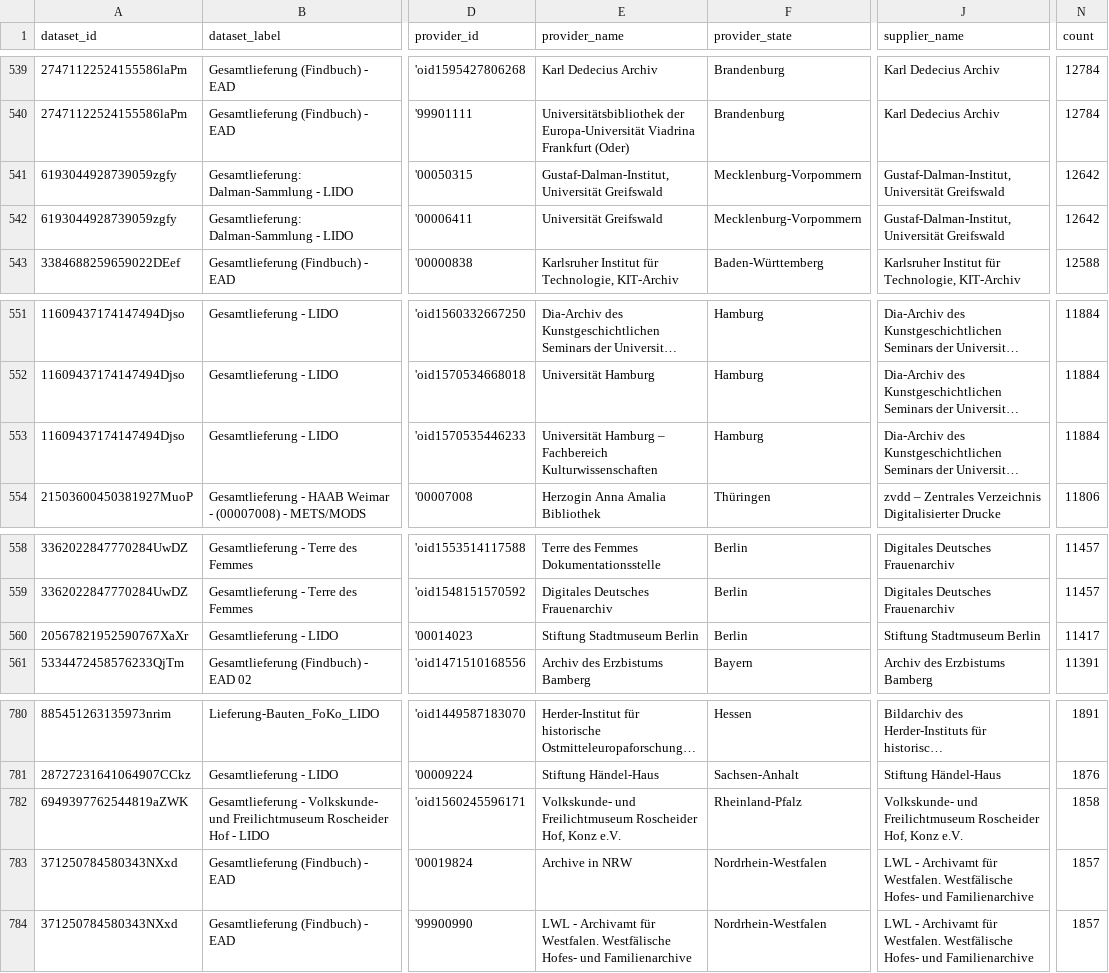
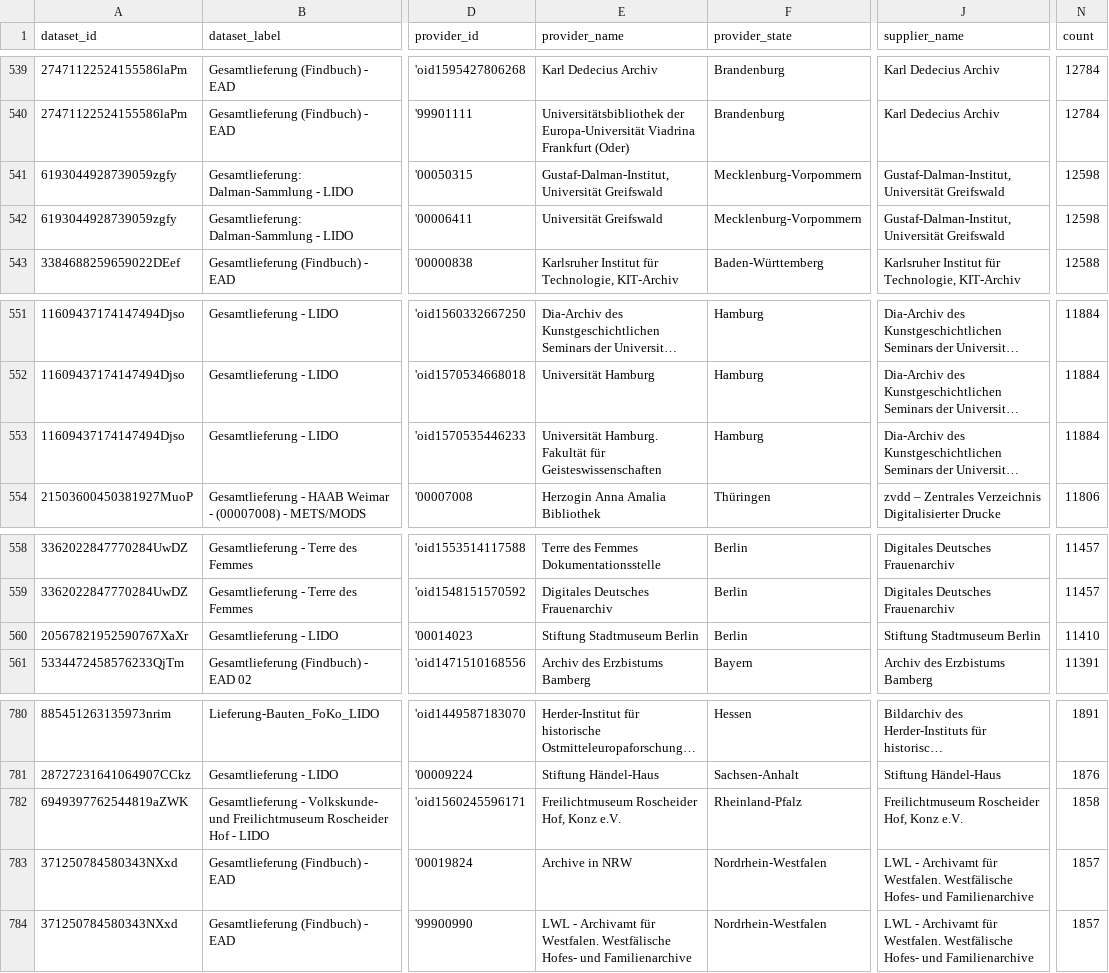
Before and after one commit to Deutsche-Digitale-Bibliothek/ddblabs-ddbtools-statistic, a CSV file: ddb-dataset-provider.csv, drawn as a sheet; only a part is shown, gaps mark what is left out; long unchanged cells end in …; the diff covers the shown part only; the diff names each change by its address in the sheet, - before the commit and + after, or states it on an @@ line.

Commit message:
Aktualisierung von ddb-dataset-provider.csv am 2022-04-19.

```diff
--- a/ddb-dataset-provider.csv
+++ b/ddb-dataset-provider.csv
-N541:N542 (count): 12642
+N541:N542 (count): 12598
-E553 (provider_name): Universität Hamburg – Fachbereich Kulturwissenschaften
+E553 (provider_name): Universität Hamburg. Fakultät für Geisteswissenschaften
-N560 (count): 11417
+N560 (count): 11410
-E782 (provider_name): Volkskunde- und Freilichtmuseum Roscheider…
+E782 (provider_name): Freilichtmuseum Roscheider…
-J782 (supplier_name): Volkskunde- und Freilichtmuseum Roscheider…
+J782 (supplier_name): Freilichtmuseum Roscheider…
```
Also changed, not shown: 8 added rows, 5 removed rows and 3 edited cells elsewhere in this file.
